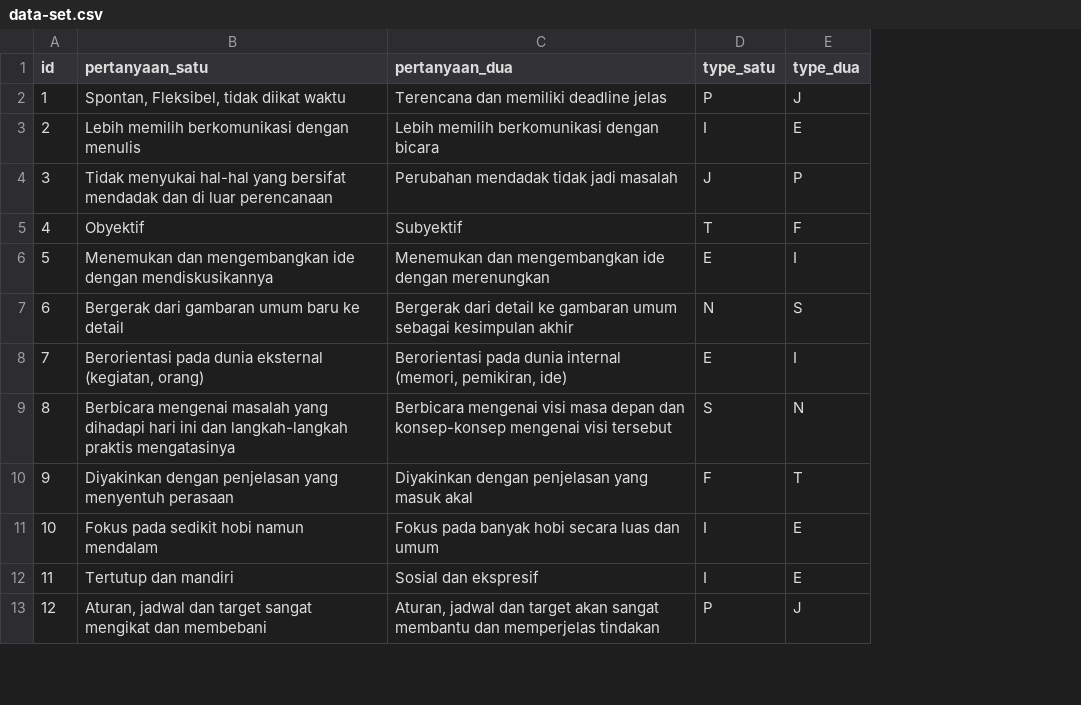
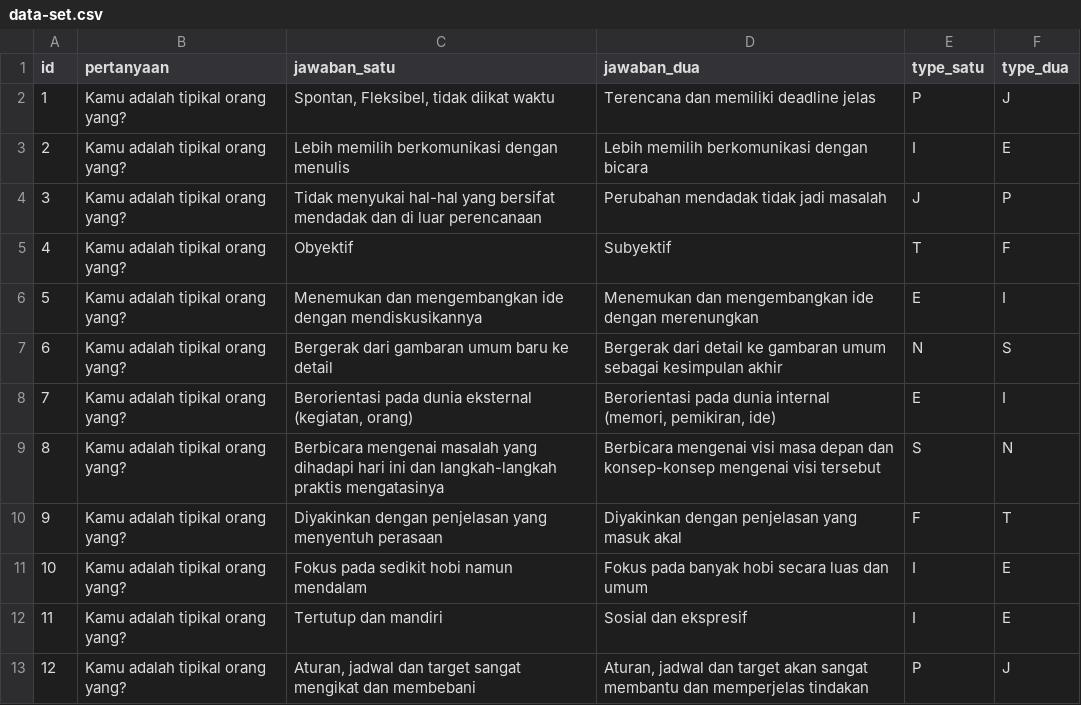
Before and after one commit to mrofisr/laravel-mbti, a CSV file: data-set.csv, drawn as a sheet; only a part is shown; addresses are those after the commit; the diff names each change by its address in the sheet, - before the commit and + after, or states it on an @@ line.

```diff
--- a/data-set.csv
+++ b/data-set.csv
+column B (pertanyaan), rows 2-13: all Kamu adalah tipikal orang yang?
-C1: pertanyaan_satu
+C1: jawaban_satu
-D1: pertanyaan_dua
+D1: jawaban_dua
```
Also changed, not shown: 21 other files.
